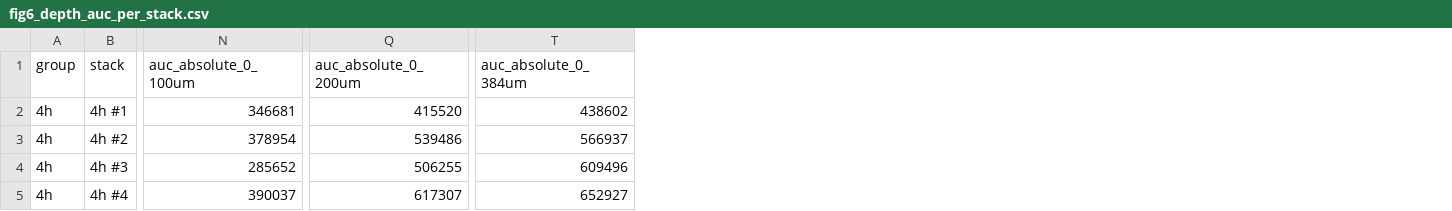
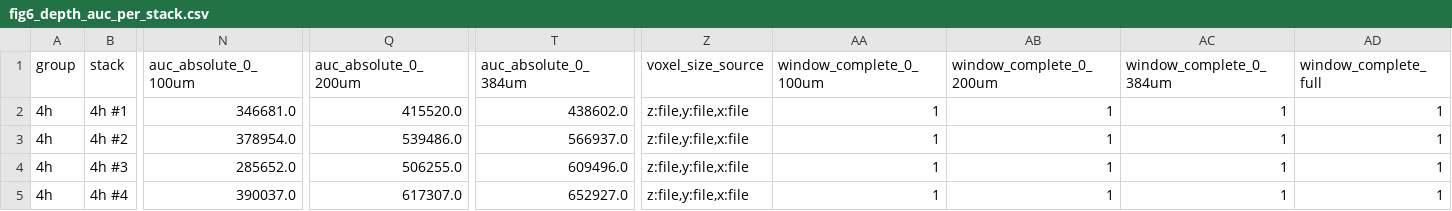
Before and after one commit to rsiegemit/fluorostats, a CSV file: benchmarks/results/fig6_depth_auc_per_stack.csv, drawn as a sheet; only a part is shown, gaps mark what is left out; the diff covers the shown part only; the diff names each change by its address in the sheet, - before the commit and + after, or states it on an @@ line.

```diff
--- a/benchmarks/results/fig6_depth_auc_per_stack.csv
+++ b/benchmarks/results/fig6_depth_auc_per_stack.csv
+column Z (voxel_size_source), rows 2-5: all z:file,y:file,x:file
+column AA (window_complete_0_100um), rows 2-5: all 1
+column AB (window_complete_0_200um), rows 2-5: all 1
+column AC (window_complete_0_384um), rows 2-5: all 1
+column AD (window_complete_full), rows 2-5: all 1
-N2 (auc_absolute_0_100um): 346681
+N2 (auc_absolute_0_100um): 346681.0
-Q2 (auc_absolute_0_200um): 415520
+Q2 (auc_absolute_0_200um): 415520.0
-T2 (auc_absolute_0_384um): 438602
+T2 (auc_absolute_0_384um): 438602.0
-N3 (auc_absolute_0_100um): 378954
+N3 (auc_absolute_0_100um): 378954.0
-Q3 (auc_absolute_0_200um): 539486
+Q3 (auc_absolute_0_200um): 539486.0
-T3 (auc_absolute_0_384um): 566937
+T3 (auc_absolute_0_384um): 566937.0
-N4 (auc_absolute_0_100um): 285652
+N4 (auc_absolute_0_100um): 285652.0
-Q4 (auc_absolute_0_200um): 506255
+Q4 (auc_absolute_0_200um): 506255.0
-T4 (auc_absolute_0_384um): 609496
+T4 (auc_absolute_0_384um): 609496.0
-N5 (auc_absolute_0_100um): 390037
+N5 (auc_absolute_0_100um): 390037.0
-Q5 (auc_absolute_0_200um): 617307
+Q5 (auc_absolute_0_200um): 617307.0
-T5 (auc_absolute_0_384um): 652927
+T5 (auc_absolute_0_384um): 652927.0
```
Also changed, not shown: 124 edited cells elsewhere in this file, benchmarks/results/fig6_depth_group_summary.csv, benchmarks/results/fig6_depth_lambda_timecourse.csv, 9 other files.
